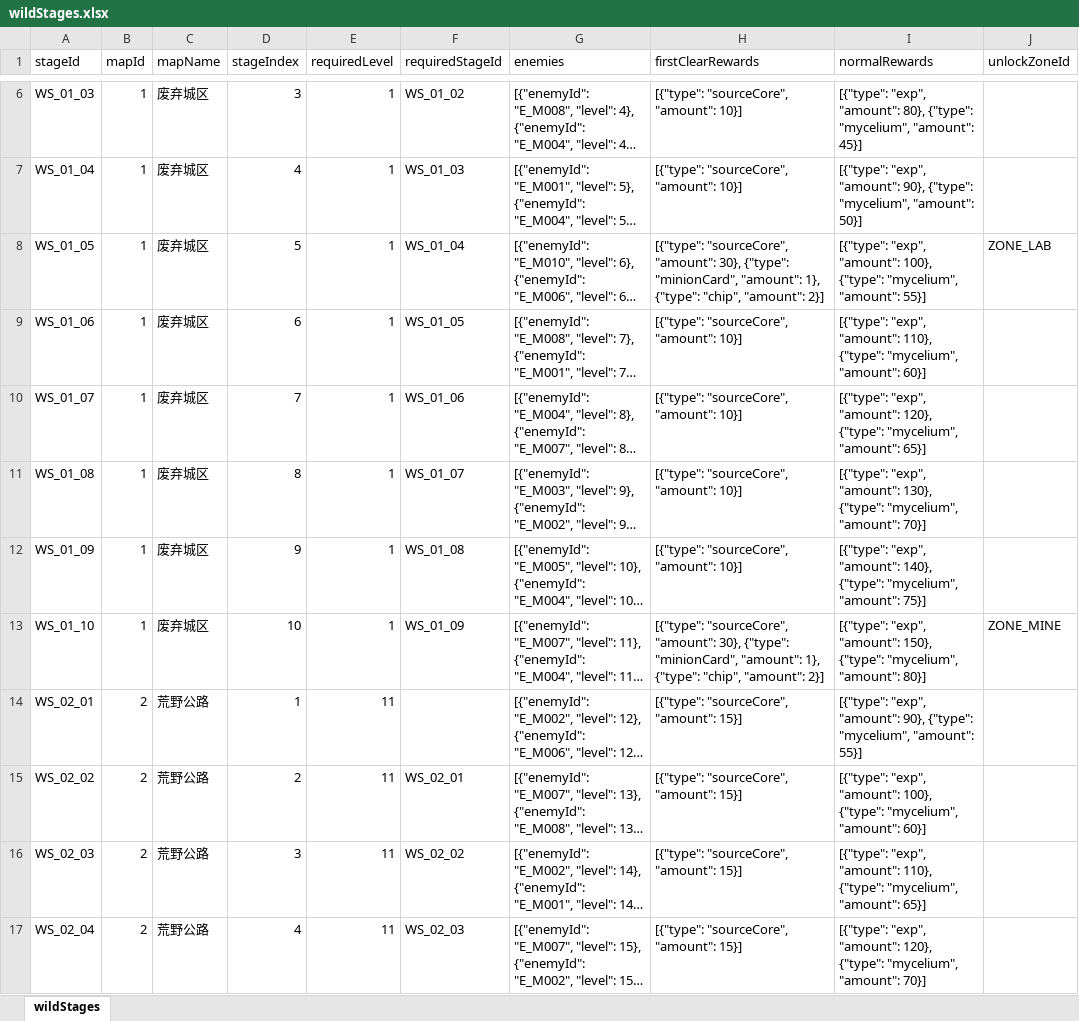
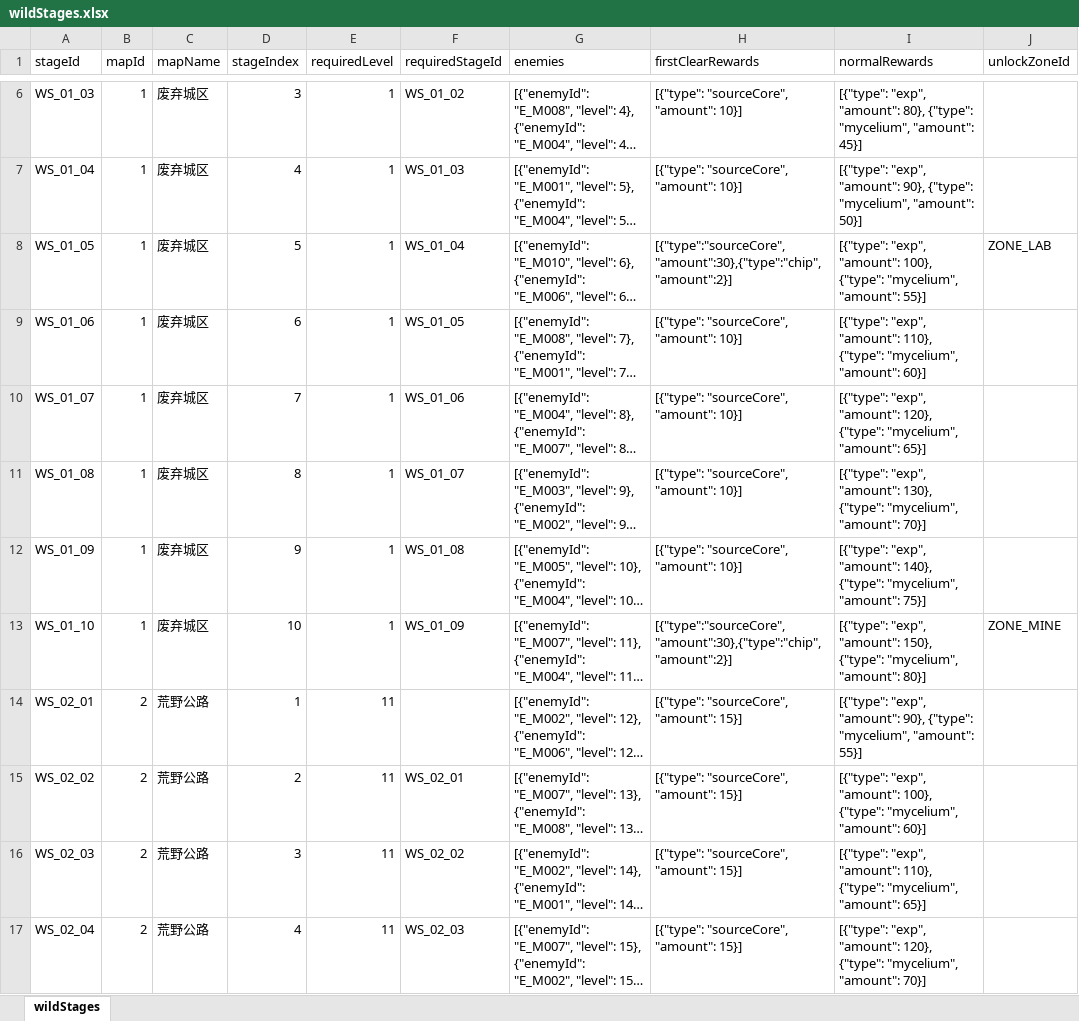
Before and after one commit to zg19840417/NeonAbyss, an Excel workbook: assets/data/excel/wildStages.xlsx, sheet wildStages, drawn as a sheet; only a part is shown, gaps mark what is left out; long unchanged cells end in …; values as stored, in another font and other column widths than the file's, no borders; the diff covers the shown part only; the diff names each change by its address in the sheet, - before the commit and + after, or states it on an @@ line.

```diff
--- a/assets/data/excel/wildStages.xlsx (sheet wildStages)
+++ b/assets/data/excel/wildStages.xlsx (sheet wildStages)
-H8 (firstClearRewards): [{"type": "sourceCore", "amount": 30}, {"type": "minionCard", "amount": 1}, {"type": "chip", "amount": 2}]
+H8 (firstClearRewards): [{"type":"sourceCore","amount":30},{"type":"chip","amount":2}]
-H13 (firstClearRewards): [{"type": "sourceCore", "amount": 30}, {"type": "minionCard", "amount": 1}, {"type": "chip", "amount": 2}]
+H13 (firstClearRewards): [{"type":"sourceCore","amount":30},{"type":"chip","amount":2}]
```
Also changed, not shown: 18 edited cells elsewhere in this sheet, 57 other files.
